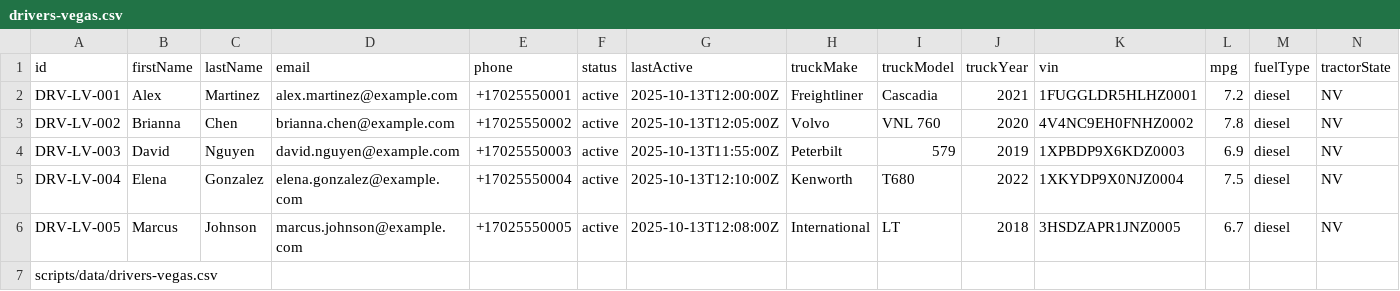
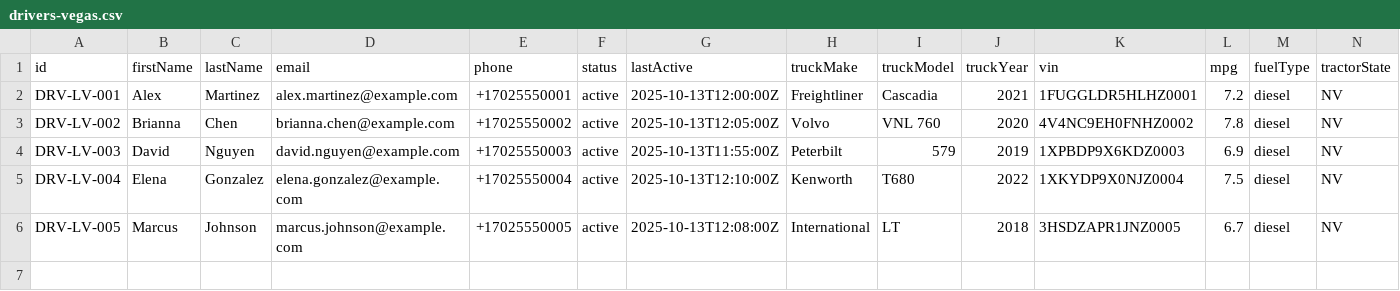
Before and after one commit to altanivelgroup-blip/rork-loadrush-2.2--ai-powered-trucking-load-board, a CSV file: scripts/data/drivers-vegas.csv, drawn as a sheet; only a part is shown; rows hold the shown columns only; the diff names each change by its address in the sheet, - before the commit and + after, or states it on an @@ line.

```diff
--- a/scripts/data/drivers-vegas.csv
+++ b/scripts/data/drivers-vegas.csv
-row 7: scripts/data/drivers-vegas.csv
```
